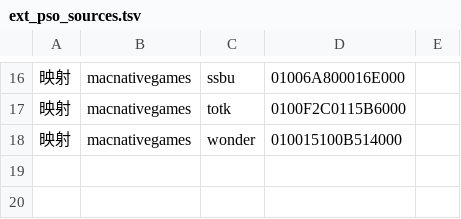
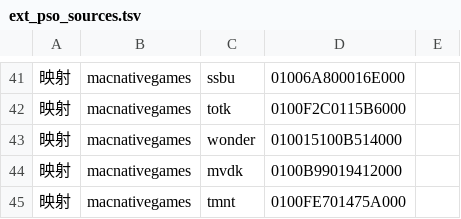
Before and after one commit to 642223522/S2Arm, a TSV file: tools/ext_pso_sources.tsv, drawn as a sheet; only a part is shown, gaps mark what is left out; the diff covers the shown part only; the diff names each change by its address in the sheet, - before the commit and + after, or states it on an @@ line.

```diff
--- a/tools/ext_pso_sources.tsv
+++ b/tools/ext_pso_sources.tsv
+row 44: 映射 | macnativegames | mvdk | 0100B99019412000
+row 45: 映射 | macnativegames | tmnt | 0100FE701475A000
```
Also changed, not shown: 25 added rows and 1 edited cell elsewhere in this file, 9 other files.
